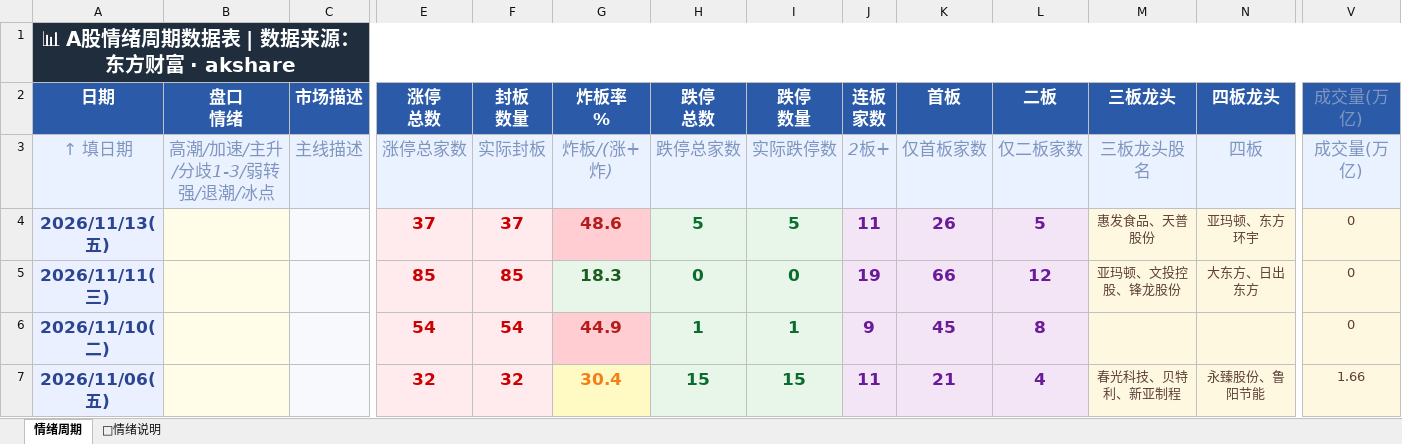
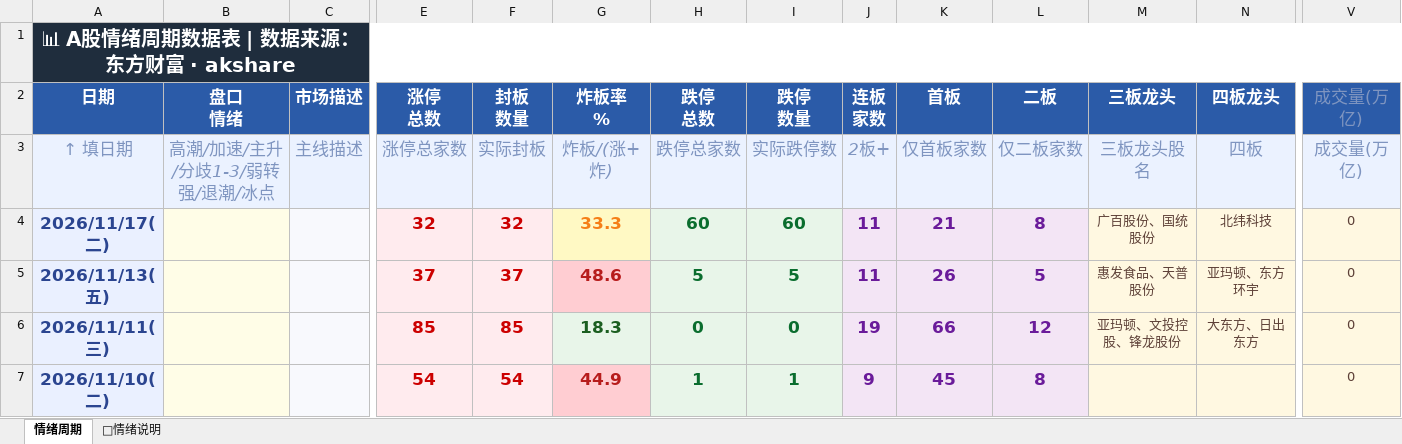
Before and after one commit to Buer97/KHOENIX, an Excel workbook: 情绪周期.xlsx, sheet 情绪周期, drawn as a sheet; only a part is shown, gaps mark what is left out; the shorter side is filled out with more unchanged rows; values as stored, in another font and other column widths than the file's, no borders; rows hold the shown columns only; the diff names each change by its address in the sheet, - before the commit and + after, or states it on an @@ line.

```diff
--- a/情绪周期.xlsx (sheet 情绪周期)
+++ b/情绪周期.xlsx (sheet 情绪周期)
+row 4: 2026/11/17(二) |  |  | 32 | 32 | 33.3 | 60 | 60 | 11 | 21 | 8 | 广百股份、国统股份 | 北纬科技 | 0
```
